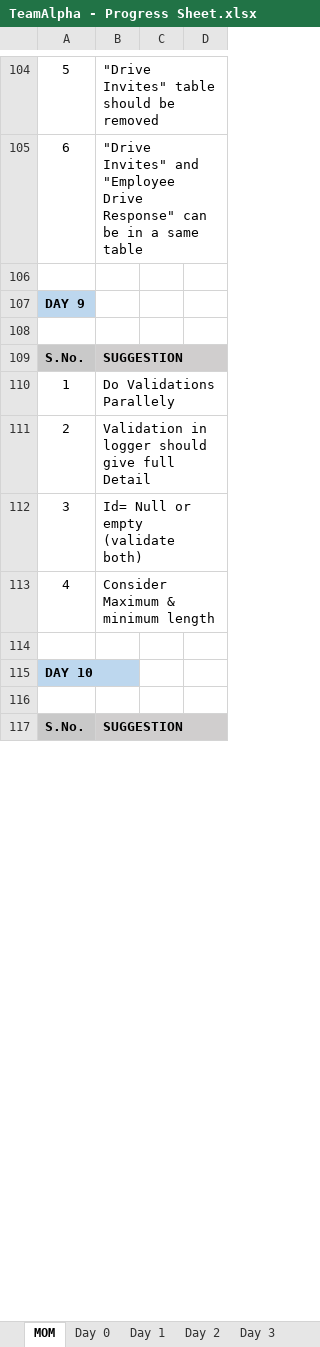
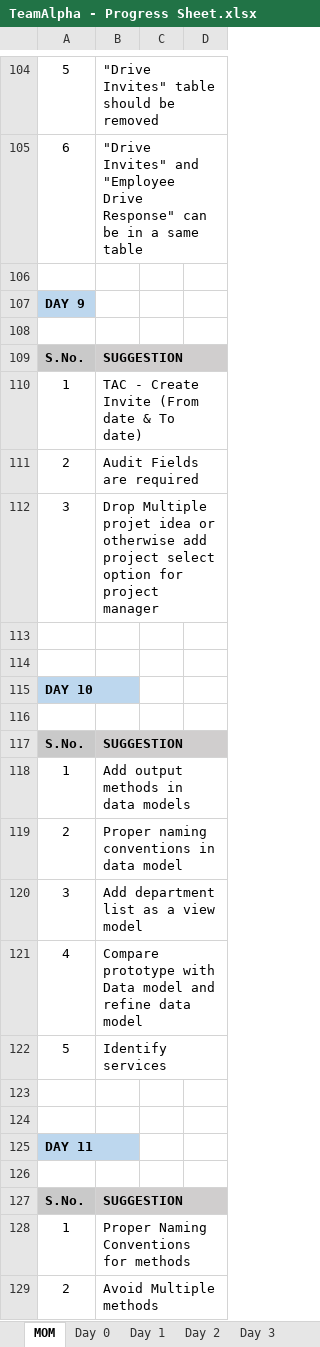
Before and after one commit to TeamAlpha01/Project, an Excel workbook: Process/Process Sheet/TeamAlpha - Progress Sheet.xlsx, sheet MOM, drawn as a sheet; only a part is shown, gaps mark what is left out; values as stored, in another font and other column widths than the file's, no borders; the diff covers the shown part only; the diff names each change by its address in the sheet, - before the commit and + after, or states it on an @@ line.

Commit message:
Updated MOM

```diff
--- a/Process/Process Sheet/TeamAlpha - Progress Sheet.xlsx (sheet MOM)
+++ b/Process/Process Sheet/TeamAlpha - Progress Sheet.xlsx (sheet MOM)
-B110: Do Validations Parallely
+B110: TAC - Create Invite (From date & To date)
-B111: Validation in logger should give full Detail
+B111: Audit Fields are required
-B112: Id= Null or empty (validate both)
+B112: Drop Multiple projet idea or otherwise add project select option for project manager
-row 113: 4 | Consider Maximum & minimum length
+row 113: (empty)
+row 118: 1 | Add output methods in data models
+row 119: 2 | Proper naming conventions in data model
+row 120: 3 | Add department list as a view model
+row 121: 4 | Compare prototype with Data model and refine data model
+row 122: 5 | Identify services
+row 123: (empty)
+row 124: (empty)
+row 125: DAY 11
+row 126: (empty)
+row 127: S.No. | SUGGESTION
+row 128: 1 | Proper Naming Conventions for methods
+row 129: 2 | Avoid Multiple methods
```
Also changed, not shown: 64 added rows and 3 edited cells elsewhere in this sheet.
